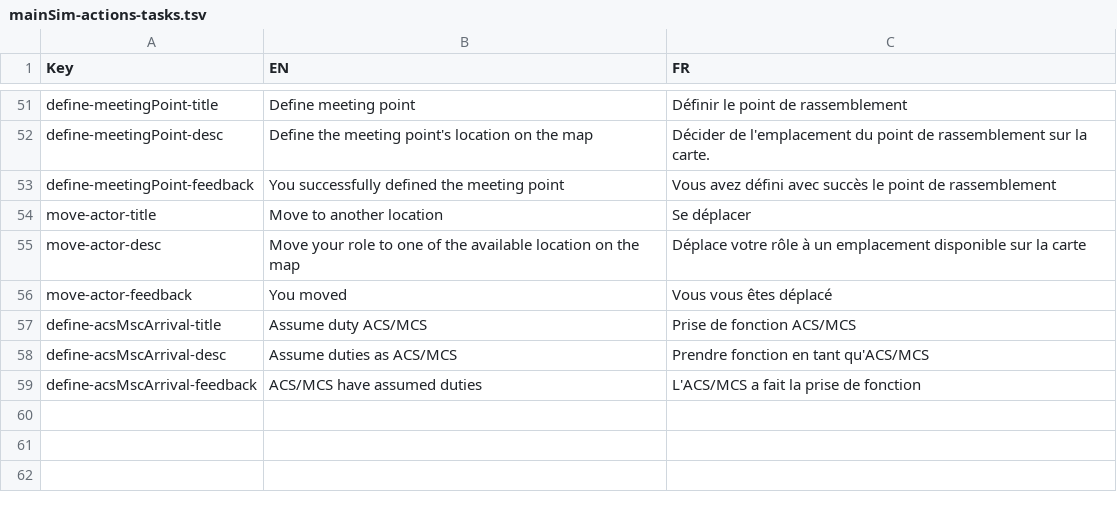
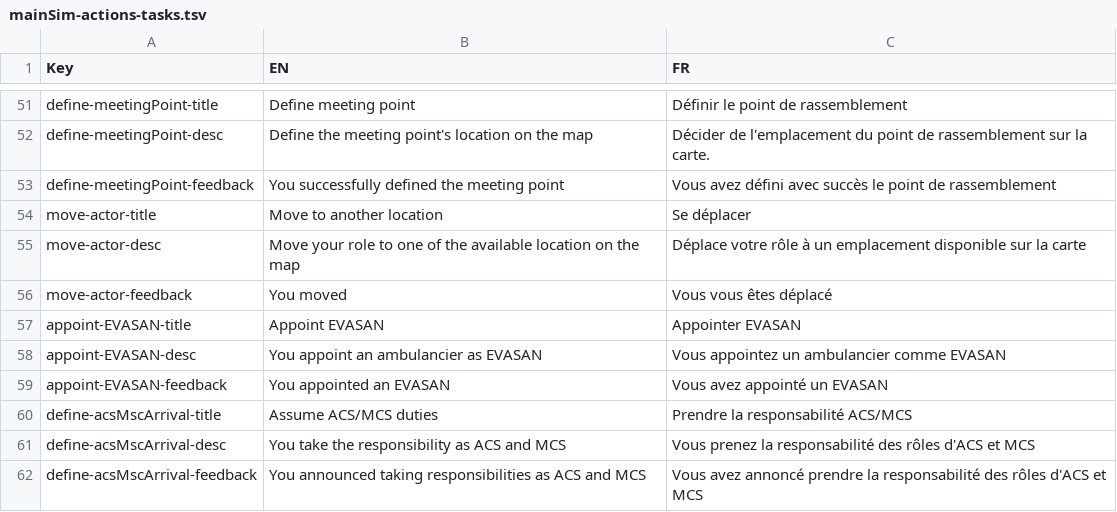
Before and after one commit to Heigvd/mimms, a TSV file: gameModel/files/translations/mainSim-actions-tasks.tsv, drawn as a sheet; only a part is shown, gaps mark what is left out; addresses are those after the commit; the diff names each change by its address in the sheet, - before the commit and + after, or states it on an @@ line.

Commit message:
MIM-131 add EVASAN appointment action and spawn

```diff
--- a/gameModel/files/translations/mainSim-actions-tasks.tsv
+++ b/gameModel/files/translations/mainSim-actions-tasks.tsv
+row 57: appoint-EVASAN-title | Appoint EVASAN | Appointer EVASAN
+row 58: appoint-EVASAN-desc | You appoint an ambulancier as EVASAN | Vous appointez un ambulancier comme EVASAN
+row 59: appoint-EVASAN-feedback | You appointed an EVASAN | Vous avez appointé un EVASAN
-B60 (EN): Assume duty ACS/MCS
+B60 (EN): Assume ACS/MCS duties
-C60 (FR): Prise de fonction ACS/MCS
+C60 (FR): Prendre la responsabilité ACS/MCS
-B61 (EN): Assume duties as ACS/MCS
+B61 (EN): You take the responsibility as ACS and MCS
-C61 (FR): Prendre fonction en tant qu'ACS/MCS
+C61 (FR): Vous prenez la responsabilité des rôles d'ACS et MCS
-B62 (EN): ACS/MCS have assumed duties
+B62 (EN): You announced taking responsibilities as ACS and MCS
-C62 (FR): L'ACS/MCS a fait la prise de fonction
+C62 (FR): Vous avez annoncé prendre la responsabilité des rôles d'ACS et MCS
```
Also changed, not shown: 6 other files.
